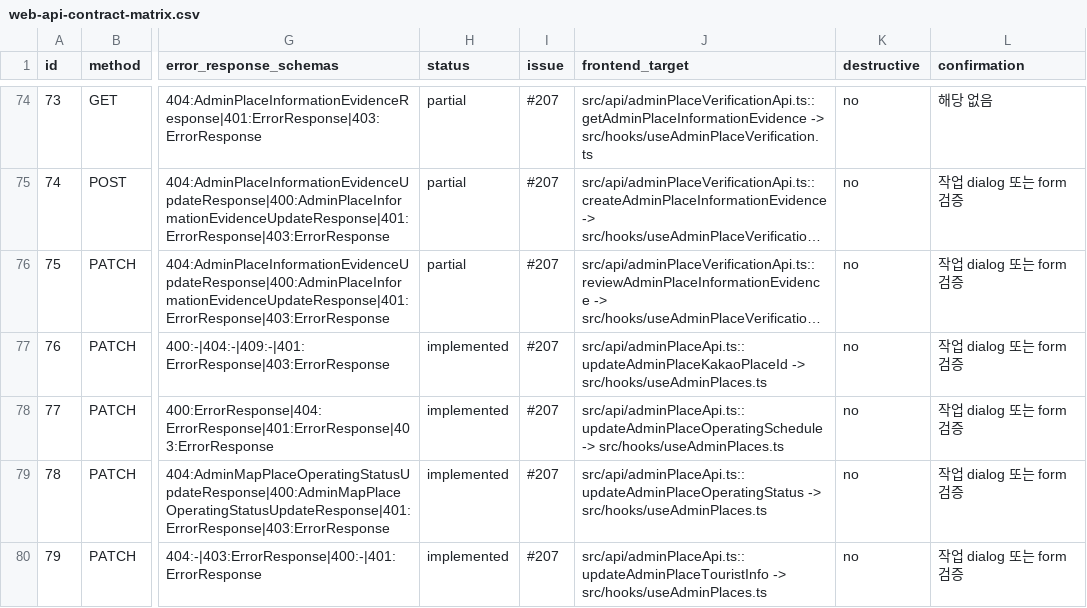
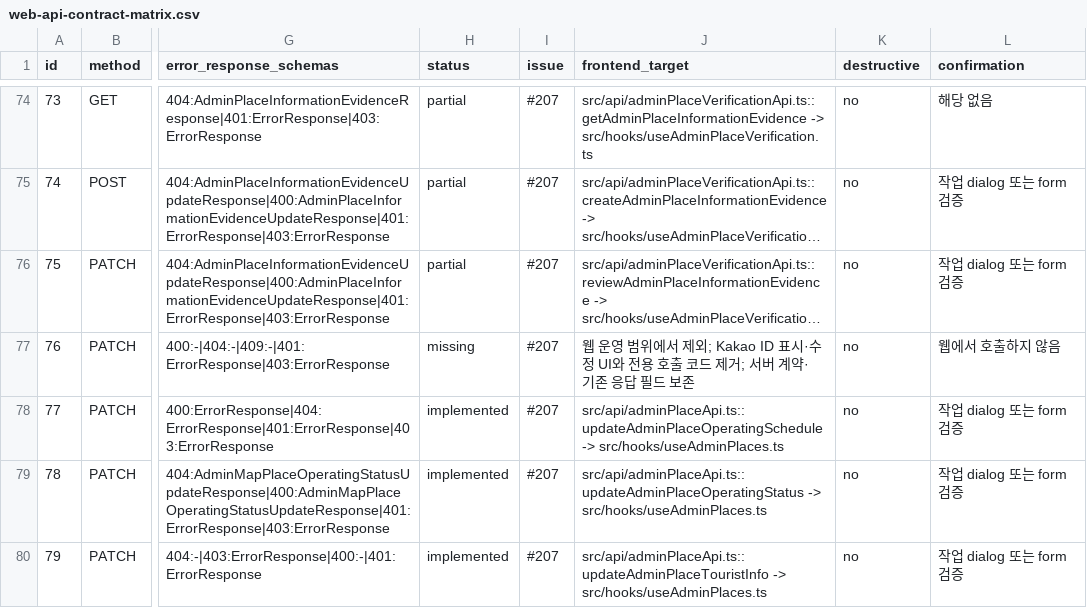
Before and after one commit to Type-Nu11/pingdom-admin, a CSV file: docs/web-api-contract-matrix.csv, drawn as a sheet; only a part is shown, gaps mark what is left out; long unchanged cells end in …; the diff names each change by its address in the sheet, - before the commit and + after, or states it on an @@ line.

```diff
--- a/docs/web-api-contract-matrix.csv
+++ b/docs/web-api-contract-matrix.csv
-H77 (status): implemented
+H77 (status): missing
-J77 (frontend_target): src/api/adminPlaceApi.ts::updateAdminPlaceKakaoPlaceId -> src/hooks/useAdminPlaces.ts
+J77 (frontend_target): 웹 운영 범위에서 제외; Kakao ID 표시·수정 UI와 전용 호출 코드 제거; 서버 계약·기존 응답 필드 보존
-L77 (confirmation): 작업 dialog 또는 form 검증
+L77 (confirmation): 웹에서 호출하지 않음
```
Also changed, not shown: 1 other file.
